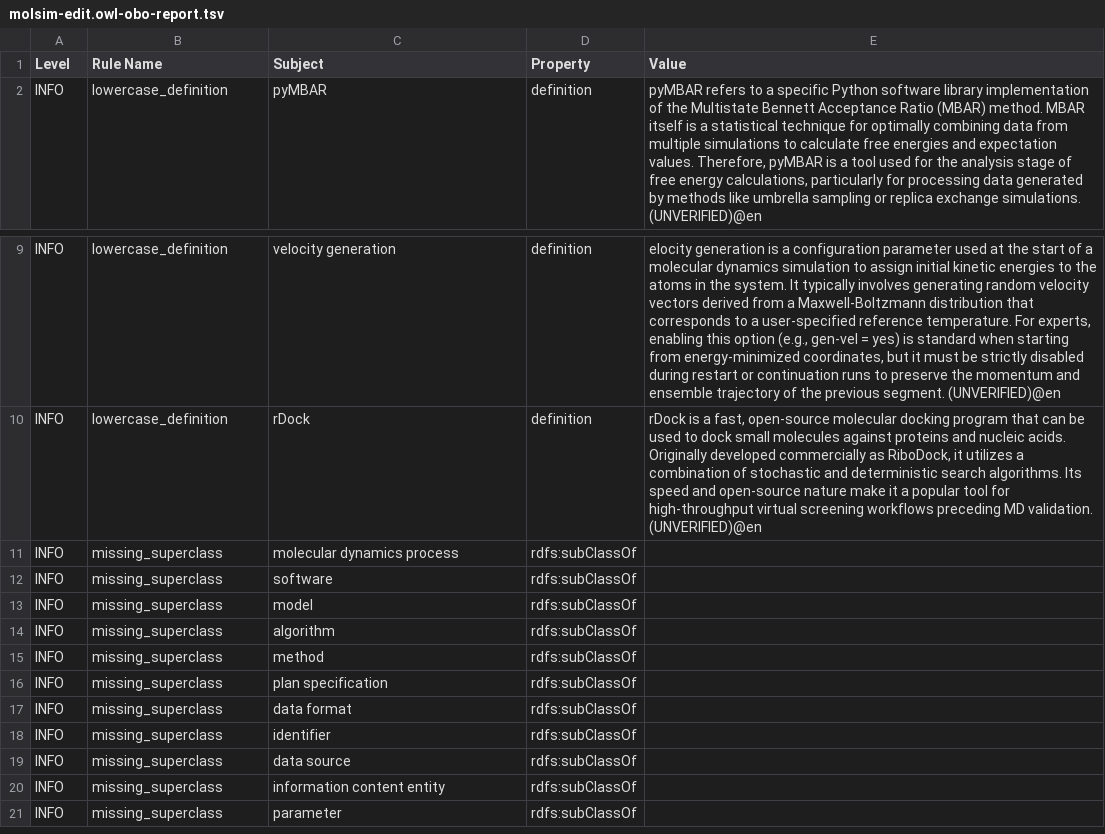
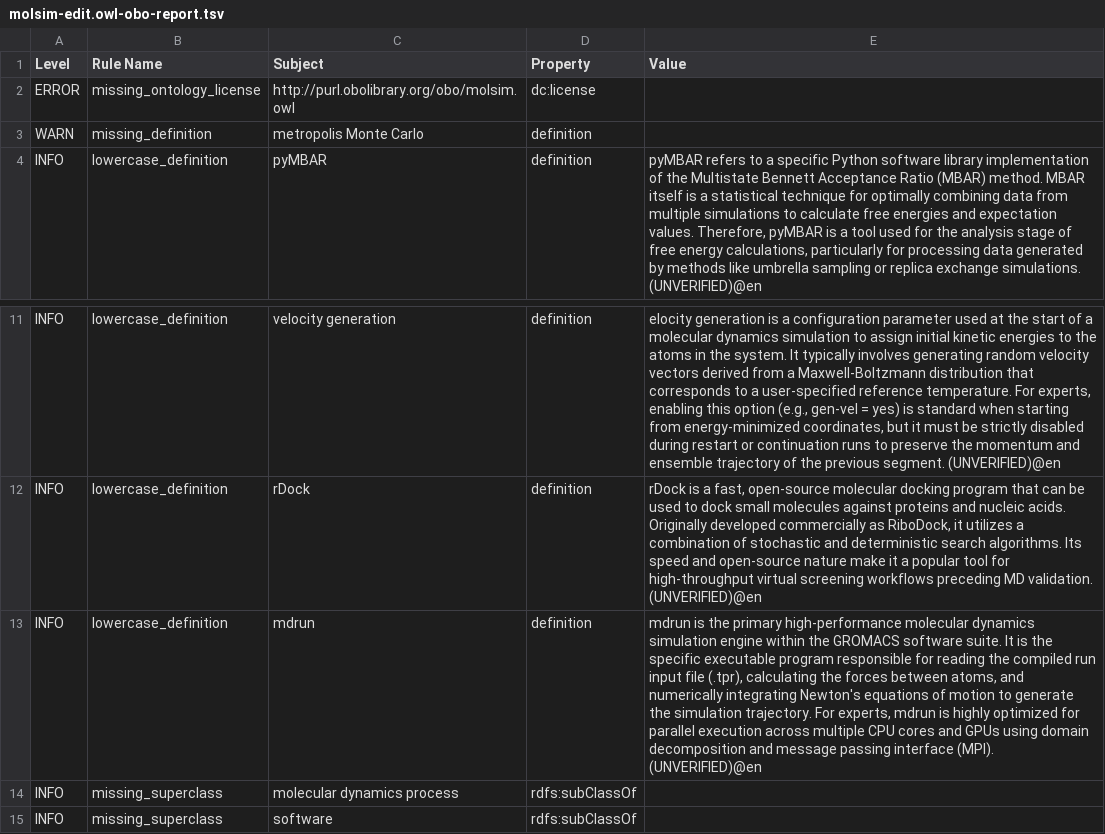
Before and after one commit to CPCLab/molsim-ontology, a TSV file: src/ontology/reports/molsim-edit.owl-obo-report.tsv, drawn as a sheet; only a part is shown, gaps mark what is left out; the shorter side is filled out with more unchanged rows; the diff names each change by its address in the sheet, - before the commit and + after, or states it on an @@ line.

```diff
--- a/src/ontology/reports/molsim-edit.owl-obo-report.tsv
+++ b/src/ontology/reports/molsim-edit.owl-obo-report.tsv
+row 2: ERROR | missing_ontology_license | http://purl.obolibrary.org/obo/molsim.owl | dc:license
+row 3: WARN | missing_definition | metropolis Monte Carlo | definition
+row 13: INFO | lowercase_definition | mdrun | definition | mdrun is the primary high-performance molecular dynamics simulation engine within the GROMACS software suite. It is the specific executable program responsible for reading the compiled run input file (.tpr), calculating the forces between atoms, and numerically integrating Newton's equations of motion to generate the simulation trajectory. For experts, mdrun is highly optimized for parallel execution across multiple CPU cores and GPUs using domain decomposition and message passing interface (MPI). (UNVERIFIED)@en
```
Also changed, not shown: src/ontology/reports/edges.tsv, src/ontology/reports/synonyms.tsv, 18 other files.
